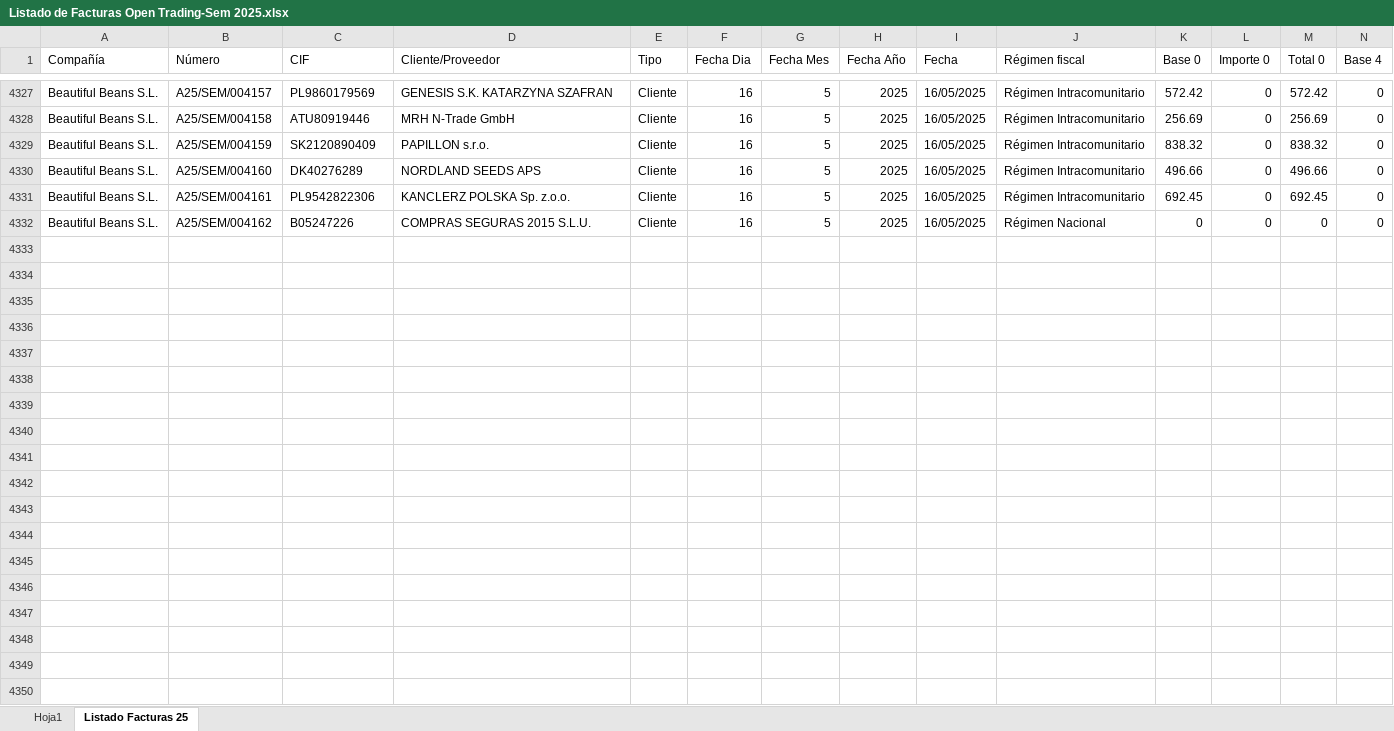
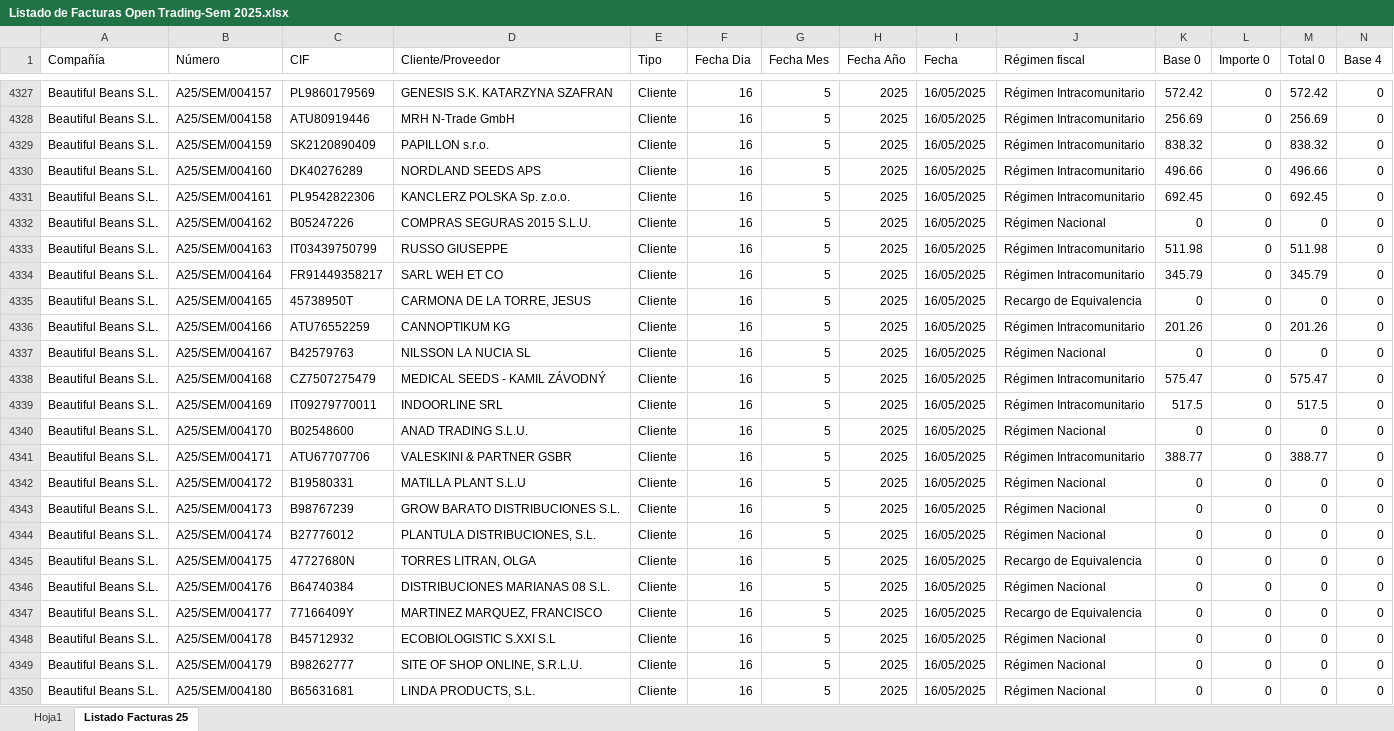
Before and after one commit to AlvaroPlantasur/Listado-de-Facturas-Open-Trading-Sem, an Excel workbook: Listado de Facturas Open Trading-Sem 2025.xlsx, sheet Listado Facturas 25, drawn as a sheet; only a part is shown, gaps mark what is left out; values as stored, in another font and other column widths than the file's, no borders; conditional formats and table styles not drawn; rows hold the shown columns only; the diff covers the shown part only; the diff names each change by its address in the sheet, - before the commit and + after, or states it on an @@ line.

```diff
--- a/Listado de Facturas Open Trading-Sem 2025.xlsx (sheet Listado Facturas 25)
+++ b/Listado de Facturas Open Trading-Sem 2025.xlsx (sheet Listado Facturas 25)
+row 4333: Beautiful Beans S.L. | A25/SEM/004163 | IT03439750799 | RUSSO GIUSEPPE | Cliente | 16 | 5 | 2025 | 16/05/2025 | Régimen Intracomunitario | 511.98 | 0 | 511.98 | 0
+row 4334: Beautiful Beans S.L. | A25/SEM/004164 | FR91449358217 | SARL WEH ET CO | Cliente | 16 | 5 | 2025 | 16/05/2025 | Régimen Intracomunitario | 345.79 | 0 | 345.79 | 0
+row 4335: Beautiful Beans S.L. | A25/SEM/004165 | 45738950T | CARMONA DE LA TORRE, JESUS | Cliente | 16 | 5 | 2025 | 16/05/2025 | Recargo de Equivalencia | 0 | 0 | 0 | 0
+row 4336: Beautiful Beans S.L. | A25/SEM/004166 | ATU76552259 | CANNOPTIKUM KG | Cliente | 16 | 5 | 2025 | 16/05/2025 | Régimen Intracomunitario | 201.26 | 0 | 201.26 | 0
+row 4337: Beautiful Beans S.L. | A25/SEM/004167 | B42579763 | NILSSON LA NUCIA SL | Cliente | 16 | 5 | 2025 | 16/05/2025 | Régimen Nacional | 0 | 0 | 0 | 0
+row 4338: Beautiful Beans S.L. | A25/SEM/004168 | CZ7507275479 | MEDICAL SEEDS - KAMIL ZÁVODNÝ | Cliente | 16 | 5 | 2025 | 16/05/2025 | Régimen Intracomunitario | 575.47 | 0 | 575.47 | 0
+row 4339: Beautiful Beans S.L. | A25/SEM/004169 | IT09279770011 | INDOORLINE SRL | Cliente | 16 | 5 | 2025 | 16/05/2025 | Régimen Intracomunitario | 517.5 | 0 | 517.5 | 0
+row 4340: Beautiful Beans S.L. | A25/SEM/004170 | B02548600 | ANAD TRADING S.L.U. | Cliente | 16 | 5 | 2025 | 16/05/2025 | Régimen Nacional | 0 | 0 | 0 | 0
+row 4341: Beautiful Beans S.L. | A25/SEM/004171 | ATU67707706 | VALESKINI & PARTNER GSBR | Cliente | 16 | 5 | 2025 | 16/05/2025 | Régimen Intracomunitario | 388.77 | 0 | 388.77 | 0
+row 4342: Beautiful Beans S.L. | A25/SEM/004172 | B19580331 | MATILLA PLANT S.L.U | Cliente | 16 | 5 | 2025 | 16/05/2025 | Régimen Nacional | 0 | 0 | 0 | 0
+row 4343: Beautiful Beans S.L. | A25/SEM/004173 | B98767239 | GROW BARATO DISTRIBUCIONES S.L. | Cliente | 16 | 5 | 2025 | 16/05/2025 | Régimen Nacional | 0 | 0 | 0 | 0
+row 4344: Beautiful Beans S.L. | A25/SEM/004174 | B27776012 | PLANTULA DISTRIBUCIONES, S.L. | Cliente | 16 | 5 | 2025 | 16/05/2025 | Régimen Nacional | 0 | 0 | 0 | 0
+row 4345: Beautiful Beans S.L. | A25/SEM/004175 | 47727680N | TORRES LITRAN, OLGA | Cliente | 16 | 5 | 2025 | 16/05/2025 | Recargo de Equivalencia | 0 | 0 | 0 | 0
+row 4346: Beautiful Beans S.L. | A25/SEM/004176 | B64740384 | DISTRIBUCIONES MARIANAS 08 S.L. | Cliente | 16 | 5 | 2025 | 16/05/2025 | Régimen Nacional | 0 | 0 | 0 | 0
+row 4347: Beautiful Beans S.L. | A25/SEM/004177 | 77166409Y | MARTINEZ MARQUEZ, FRANCISCO | Cliente | 16 | 5 | 2025 | 16/05/2025 | Recargo de Equivalencia | 0 | 0 | 0 | 0
+row 4348: Beautiful Beans S.L. | A25/SEM/004178 | B45712932 | ECOBIOLOGISTIC S.XXI S.L | Cliente | 16 | 5 | 2025 | 16/05/2025 | Régimen Nacional | 0 | 0 | 0 | 0
+row 4349: Beautiful Beans S.L. | A25/SEM/004179 | B98262777 | SITE OF SHOP ONLINE, S.R.L.U. | Cliente | 16 | 5 | 2025 | 16/05/2025 | Régimen Nacional | 0 | 0 | 0 | 0
+row 4350: Beautiful Beans S.L. | A25/SEM/004180 | B65631681 | LINDA PRODUCTS, S.L. | Cliente | 16 | 5 | 2025 | 16/05/2025 | Régimen Nacional | 0 | 0 | 0 | 0
```
Also changed, not shown: 1 added row elsewhere in this sheet.
